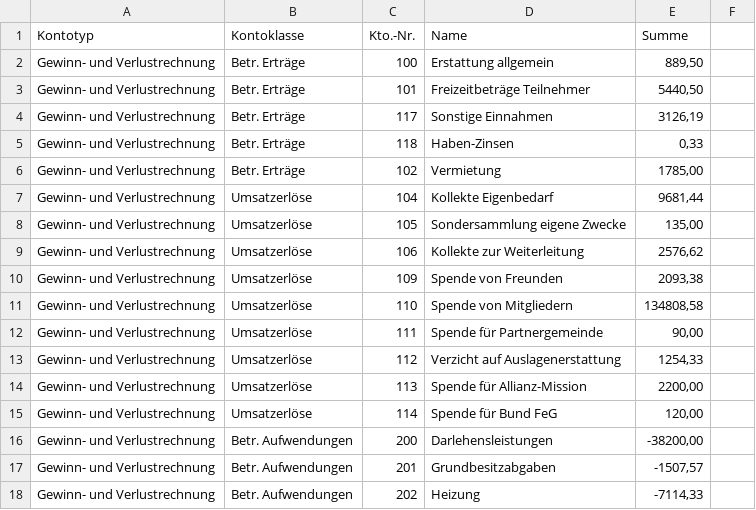
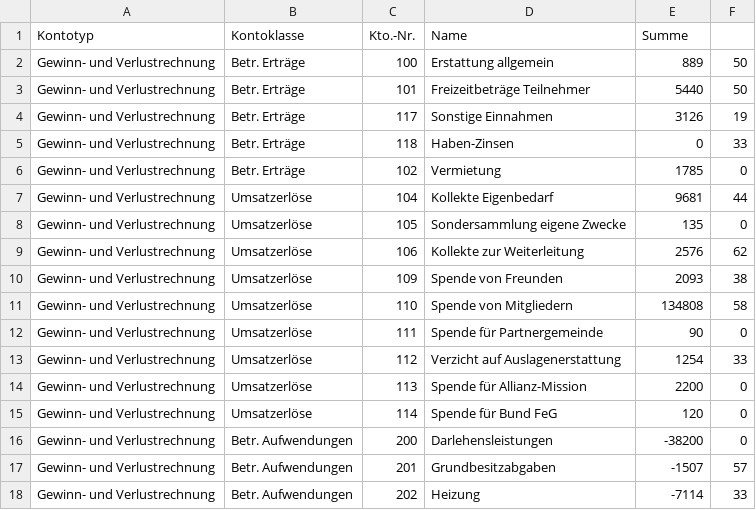
Before and after one commit to achimmertens/FeGEschweiler, a CSV file: Daten/gewinn-verlust-bericht_2023.csv, drawn as a sheet; only a part is shown; the diff covers the shown part only.

```diff
--- a/Daten/gewinn-verlust-bericht_2023.csv
+++ b/Daten/gewinn-verlust-bericht_2023.csv
@@ -2,17 +2,17 @@
-"Gewinn- und Verlustrechnung";"Betr. Erträge";100;"Erstattung allgemein";889,50
-"Gewinn- und Verlustrechnung";"Betr. Erträge";101;"Freizeitbeträge Teilnehmer";5440,50
-"Gewinn- und Verlustrechnung";"Betr. Erträge";117;"Sonstige Einnahmen";3126,19
-"Gewinn- und Verlustrechnung";"Betr. Erträge";118;Haben-Zinsen;0,33
-"Gewinn- und Verlustrechnung";"Betr. Erträge";102;Vermietung;1785,00
-"Gewinn- und Verlustrechnung";Umsatzerlöse;104;"Kollekte Eigenbedarf";9681,44
-"Gewinn- und Verlustrechnung";Umsatzerlöse;105;"Sondersammlung eigene Zwecke";135,00
-"Gewinn- und Verlustrechnung";Umsatzerlöse;106;"Kollekte zur Weiterleitung";2576,62
-"Gewinn- und Verlustrechnung";Umsatzerlöse;109;"Spende von Freunden";2093,38
-"Gewinn- und Verlustrechnung";Umsatzerlöse;110;"Spende von Mitgliedern";134808,58
-"Gewinn- und Verlustrechnung";Umsatzerlöse;111;"Spende für Partnergemeinde";90,00
-"Gewinn- und Verlustrechnung";Umsatzerlöse;112;"Verzicht auf Auslagenerstattung";1254,33
-"Gewinn- und Verlustrechnung";Umsatzerlöse;113;"Spende für Allianz-Mission";2200,00
-"Gewinn- und Verlustrechnung";Umsatzerlöse;114;"Spende für Bund FeG";120,00
-"Gewinn- und Verlustrechnung";"Betr. Aufwendungen";200;Darlehensleistungen;-38200,00
-"Gewinn- und Verlustrechnung";"Betr. Aufwendungen";201;Grundbesitzabgaben;-1507,57
-"Gewinn- und Verlustrechnung";"Betr. Aufwendungen";202;Heizung;-7114,33
+Gewinn- und Verlustrechnung;Betr. Erträge;100;Erstattung allgemein;889;50
+Gewinn- und Verlustrechnung;Betr. Erträge;101;Freizeitbeträge Teilnehmer;5440;50
+Gewinn- und Verlustrechnung;Betr. Erträge;117;Sonstige Einnahmen;3126;19
+Gewinn- und Verlustrechnung;Betr. Erträge;118;Haben-Zinsen;0;33
+Gewinn- und Verlustrechnung;Betr. Erträge;102;Vermietung;1785;0
+Gewinn- und Verlustrechnung;Umsatzerlöse;104;Kollekte Eigenbedarf;9681;44
+Gewinn- und Verlustrechnung;Umsatzerlöse;105;Sondersammlung eigene Zwecke;135;0
+Gewinn- und Verlustrechnung;Umsatzerlöse;106;Kollekte zur Weiterleitung;2576;62
+Gewinn- und Verlustrechnung;Umsatzerlöse;109;Spende von Freunden;2093;38
+Gewinn- und Verlustrechnung;Umsatzerlöse;110;Spende von Mitgliedern;134808;58
+Gewinn- und Verlustrechnung;Umsatzerlöse;111;Spende für Partnergemeinde;90;0
+Gewinn- und Verlustrechnung;Umsatzerlöse;112;Verzicht auf Auslagenerstattung;1254;33
+Gewinn- und Verlustrechnung;Umsatzerlöse;113;Spende für Allianz-Mission;2200;0
+Gewinn- und Verlustrechnung;Umsatzerlöse;114;Spende für Bund FeG;120;0
+Gewinn- und Verlustrechnung;Betr. Aufwendungen;200;Darlehensleistungen;-38200;0
+Gewinn- und Verlustrechnung;Betr. Aufwendungen;201;Grundbesitzabgaben;-1507;57
+Gewinn- und Verlustrechnung;Betr. Aufwendungen;202;Heizung;-7114;33
```
Also changed, not shown: 54 edited cells elsewhere in this file, Daten/gewinn-verlust-bericht_2024.csv, Daten/gewinn-verlust-bericht_2025.csv, 9 other files.
